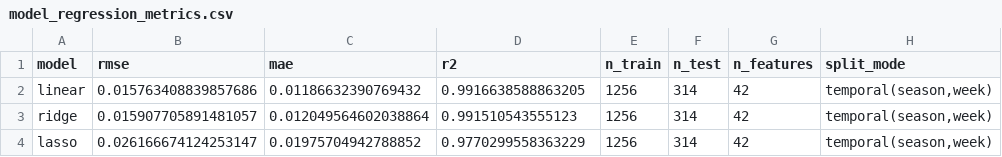
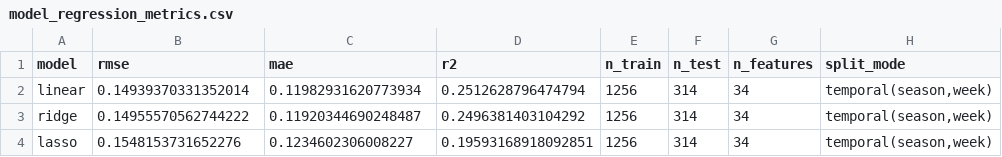
Before and after one commit to Clownworldenjoyer76/cfb_for_mat, a CSV file: data/model_regression_metrics.csv, drawn as a sheet.

```diff
--- a/data/model_regression_metrics.csv
+++ b/data/model_regression_metrics.csv
@@ -1,4 +1,4 @@
 model,rmse,mae,r2,n_train,n_test,n_features,split_mode
-linear,0.015763408839857686,0.01186632390769432,0.9916638588863205,1256,314,42,"temporal(season,week)"
-ridge,0.015907705891481057,0.012049564602038864,0.991510543555123,1256,314,42,"temporal(season,week)"
-lasso,0.026166674124253147,0.01975704942788852,0.9770299558363229,1256,314,42,"temporal(season,week)"
+linear,0.14939370331352014,0.11982931620773934,0.2512628796474794,1256,314,34,"temporal(season,week)"
+ridge,0.14955570562744222,0.11920344690248487,0.2496381403104292,1256,314,34,"temporal(season,week)"
+lasso,0.1548153731652276,0.1234602306008227,0.19593168918092851,1256,314,34,"temporal(season,week)"
```
Also changed, not shown: data/model_regression_coeffs.csv, 4 other files.
